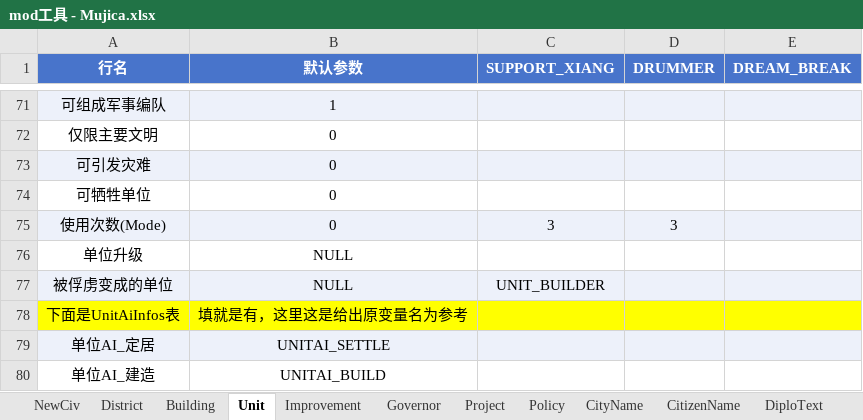
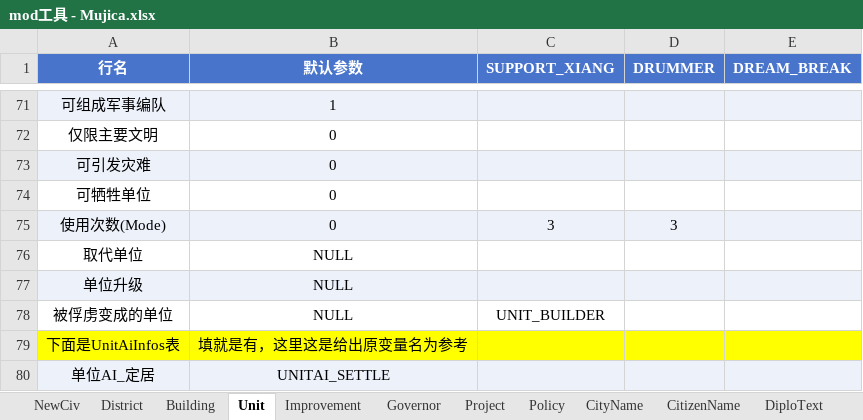
Before and after one commit to SiQi-1/--6mod--, an Excel workbook: mod工具 - Mujica.xlsx, sheet Unit, drawn as a sheet; only a part is shown, gaps mark what is left out; the shorter side is filled out with more unchanged rows; values as stored, in another font and other column widths than the file's, no borders; addresses are those after the commit; the diff names each change by its address in the sheet, - before the commit and + after, or states it on an @@ line.

Commit message:
ModTool3.24

```diff
--- a/mod工具 - Mujica.xlsx (sheet Unit)
+++ b/mod工具 - Mujica.xlsx (sheet Unit)
+row 76: 取代单位 | NULL
-A77:E77 fill: none
+A77:E77 fill: #EDF1FA
-A78:E78 fill: #EDF1FA
+A78:E78 fill: none
```
